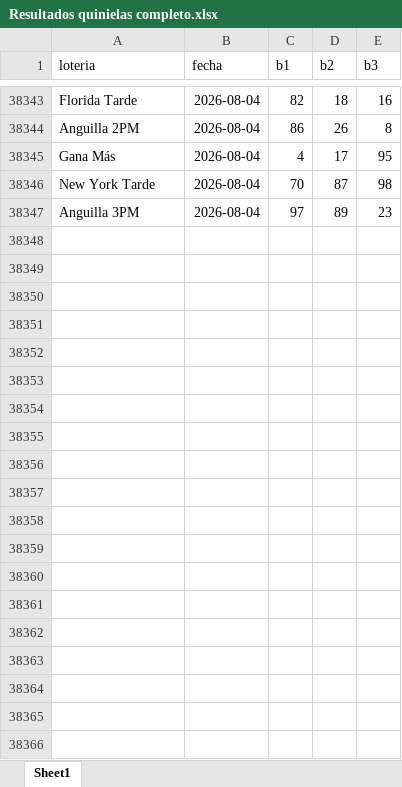
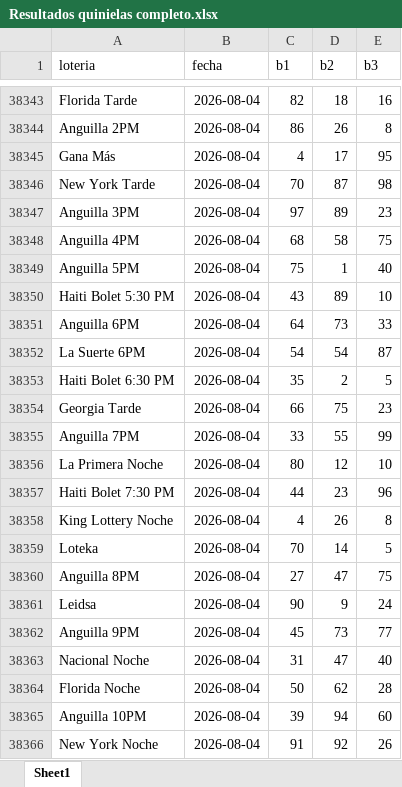
Before and after one commit to moralandreina-ops/quiniela-bot, an Excel workbook: Resultados quinielas completo.xlsx, sheet Sheet1, drawn as a sheet; only a part is shown, gaps mark what is left out; values as stored, in another font and other column widths than the file's, no borders; the diff covers the shown part only; the diff names each change by its address in the sheet, - before the commit and + after, or states it on an @@ line.

Commit message:
actualizar datos loterias hasta 07/08 (38,452 registros)

```diff
--- a/Resultados quinielas completo.xlsx (sheet Sheet1)
+++ b/Resultados quinielas completo.xlsx (sheet Sheet1)
+row 38348: Anguilla 4PM | 2026-08-04 | 68 | 58 | 75
+row 38349: Anguilla 5PM | 2026-08-04 | 75 | 1 | 40
+row 38350: Haiti Bolet 5:30 PM | 2026-08-04 | 43 | 89 | 10
+row 38351: Anguilla 6PM | 2026-08-04 | 64 | 73 | 33
+row 38352: La Suerte 6PM | 2026-08-04 | 54 | 54 | 87
+row 38353: Haiti Bolet 6:30 PM | 2026-08-04 | 35 | 2 | 5
+row 38354: Georgia Tarde | 2026-08-04 | 66 | 75 | 23
+row 38355: Anguilla 7PM | 2026-08-04 | 33 | 55 | 99
+row 38356: La Primera Noche | 2026-08-04 | 80 | 12 | 10
+row 38357: Haiti Bolet 7:30 PM | 2026-08-04 | 44 | 23 | 96
+row 38358: King Lottery Noche | 2026-08-04 | 4 | 26 | 8
+row 38359: Loteka | 2026-08-04 | 70 | 14 | 5
+row 38360: Anguilla 8PM | 2026-08-04 | 27 | 47 | 75
+row 38361: Leidsa | 2026-08-04 | 90 | 9 | 24
+row 38362: Anguilla 9PM | 2026-08-04 | 45 | 73 | 77
+row 38363: Nacional Noche | 2026-08-04 | 31 | 47 | 40
+row 38364: Florida Noche | 2026-08-04 | 50 | 62 | 28
+row 38365: Anguilla 10PM | 2026-08-04 | 39 | 94 | 60
+row 38366: New York Noche | 2026-08-04 | 91 | 92 | 26
```
Also changed, not shown: 87 added rows elsewhere in this sheet.
